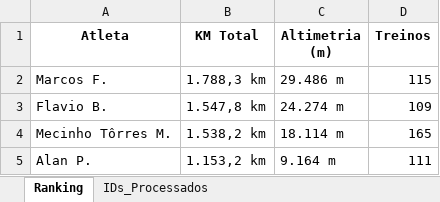
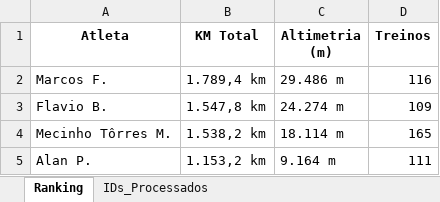
Before and after one commit to marcosfelix22/ranking-strava-cnb-1000km, an Excel workbook: Ranking_CNB_1000km_2026.xlsx, sheet Ranking, drawn as a sheet; only a part is shown; values as stored, in another font and other column widths than the file's, no borders; the diff names each change by its address in the sheet, - before the commit and + after, or states it on an @@ line.

Commit message:
Ranking atualizado automaticamente

```diff
--- a/Ranking_CNB_1000km_2026.xlsx (sheet Ranking)
+++ b/Ranking_CNB_1000km_2026.xlsx (sheet Ranking)
-B2 (KM Total): 1.788,3 km
+B2 (KM Total): 1.789,4 km
-D2 (Treinos): 115
+D2 (Treinos): 116
```
Also changed, not shown: sheet IDs_Processados.
